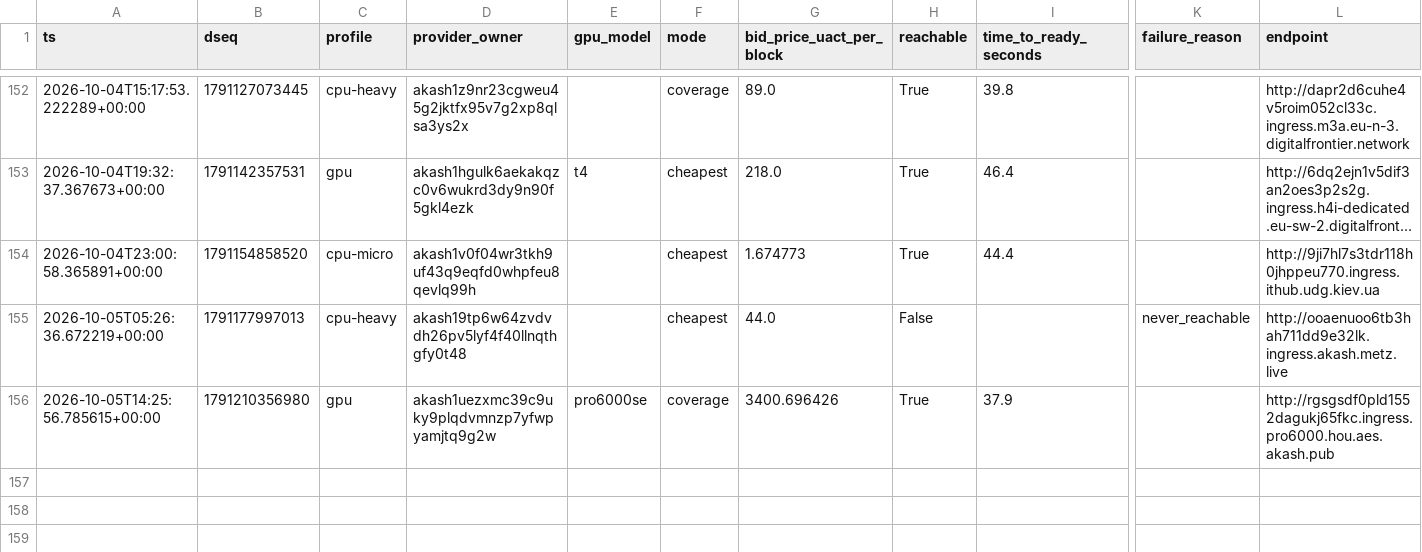
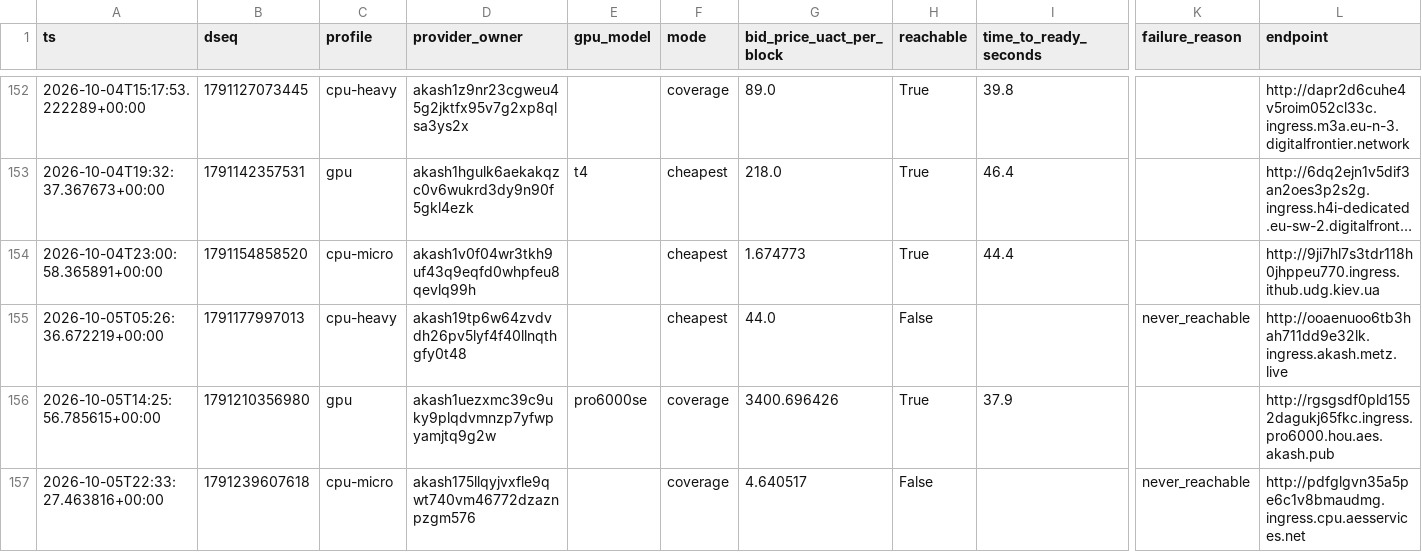
Before and after one commit to themailman05/shoestring, a CSV file: data/canary.csv, drawn as a sheet; only a part is shown, gaps mark what is left out; long unchanged cells end in …; rows hold the shown columns only; the diff names each change by its address in the sheet, - before the commit and + after, or states it on an @@ line.

```diff
--- a/data/canary.csv
+++ b/data/canary.csv
+row 157: 2026-10-05T22:33:27.463816+00:00 | 1791239607618 | cpu-micro | akash175llqyjvxfle9qwt740vm46772dzaznpzgm576 |  | coverage | 4.640517 | False |  | never_reachable | http://pdfglgvn35a5pe6c1v8bmaudmg.ingress.cpu.aesservices.net
```
Also changed, not shown: data/bids.csv.
